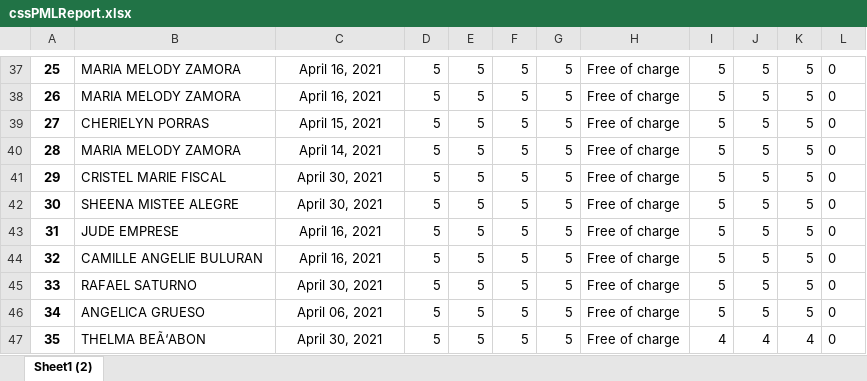
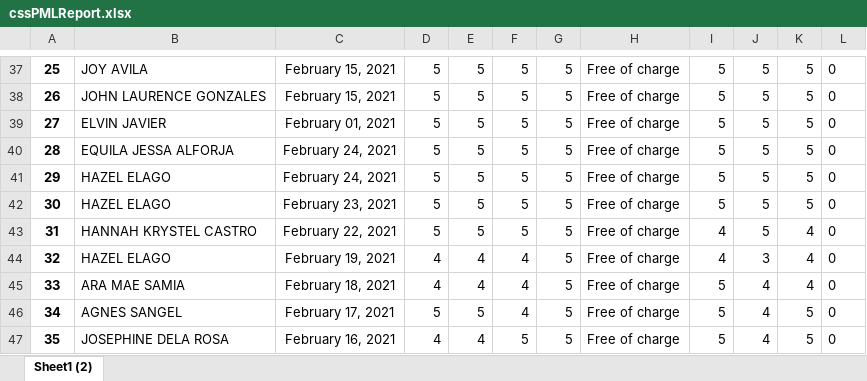
Before and after one commit to itskimeng/fas2020, an Excel workbook: cssPMLReport.xlsx, sheet Sheet1 (2), drawn as a sheet; only a part is shown, gaps mark what is left out; values as stored, in another font and other column widths than the file's, no borders; charts and pictures not drawn; the diff covers the shown part only; the diff names each change by its address in the sheet, - before the commit and + after, or states it on an @@ line.

```diff
--- a/cssPMLReport.xlsx (sheet Sheet1 (2))
+++ b/cssPMLReport.xlsx (sheet Sheet1 (2))
-B37: MARIA MELODY ZAMORA
+B37: JOY AVILA
-C37:C38: April 16, 2021
+C37:C38: February 15, 2021
-B38: MARIA MELODY ZAMORA
+B38: JOHN LAURENCE GONZALES
-B39: CHERIELYN PORRAS
+B39: ELVIN JAVIER
-C39: April 15, 2021
+C39: February 01, 2021
-B40: MARIA MELODY ZAMORA
+B40: EQUILA JESSA ALFORJA
-C40: April 14, 2021
+C40: February 24, 2021
-B41: CRISTEL MARIE FISCAL
+B41: HAZEL ELAGO
-C41: April 30, 2021
+C41: February 24, 2021
-B42: SHEENA MISTEE ALEGRE
+B42: HAZEL ELAGO
-C42: April 30, 2021
+C42: February 23, 2021
-B43: JUDE EMPRESE
+B43: HANNAH KRYSTEL CASTRO
-C43: April 16, 2021
+C43: February 22, 2021
-I43:I44: 5
+I43:I44: 4
-K43:K45: 5
+K43:K45: 4
-B44: CAMILLE ANGELIE BULURAN
+B44: HAZEL ELAGO
-C44: April 16, 2021
+C44: February 19, 2021
-D44:D45: 5
+D44:D45: 4
-E44:E45: 5
+E44:E45: 4
-F44:F46: 5
+F44:F46: 4
-J44: 5
+J44: 3
-B45: RAFAEL SATURNO
+B45: ARA MAE SAMIA
-C45: April 30, 2021
+C45: February 18, 2021
-J45:J46: 5
+J45:J46: 4
-B46: ANGELICA GRUESO
+B46: AGNES SANGEL
-C46: April 06, 2021
+C46: February 17, 2021
-B47: THELMA BEÃ‘ABON
+B47: JOSEPHINE DELA ROSA
-C47: April 30, 2021
+C47: February 16, 2021
-D47: 5
+D47: 4
-E47: 5
+E47: 4
-I47: 4
+I47: 5
-K47: 4
+K47: 5
```
Also changed, not shown: 8 added rows, 8 removed rows and 75 edited cells elsewhere in this sheet, formulas that keep their value, export_logsheet.xlsx, export_pr.xlsx, 14 other files.
